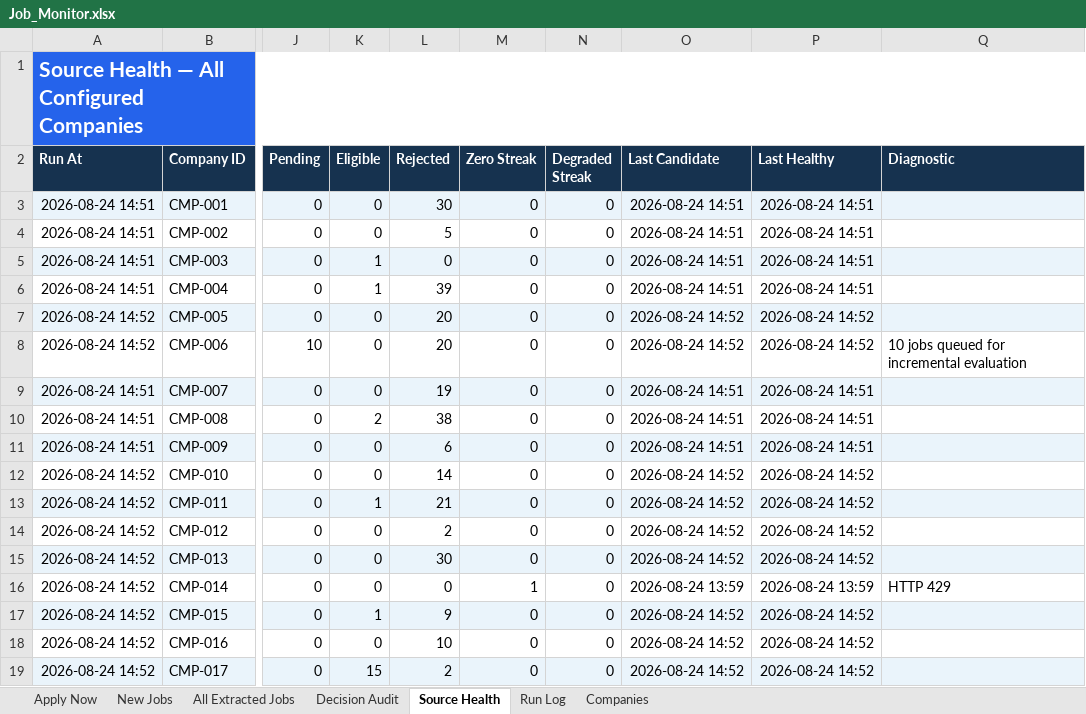
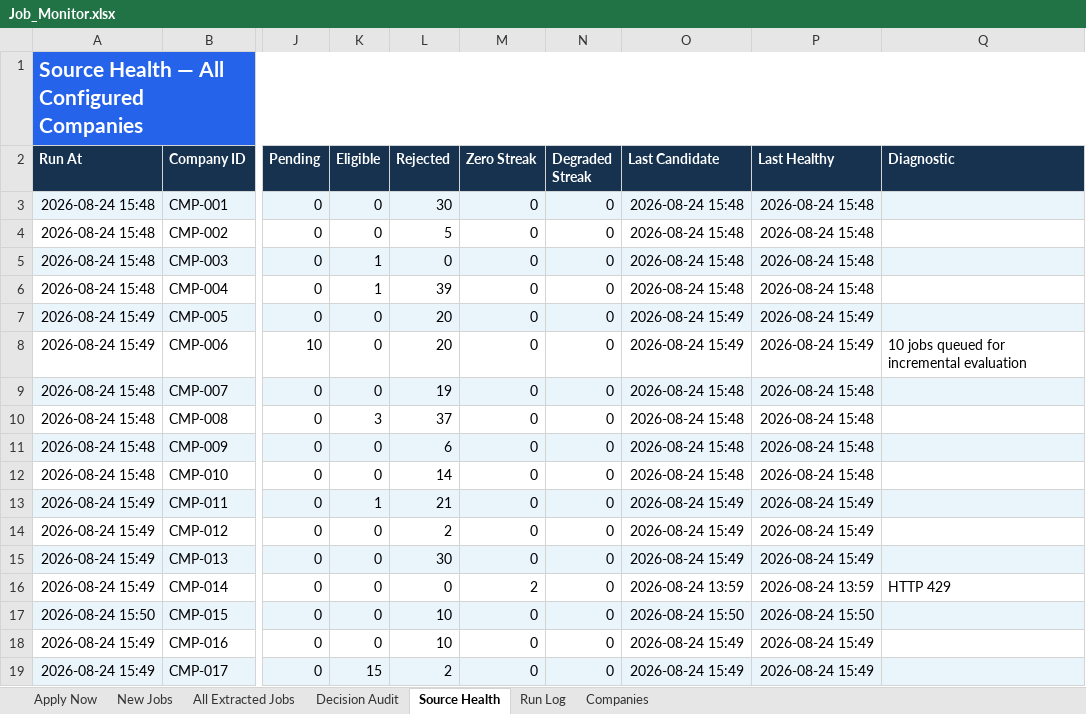
Before and after one commit to taran-dev4u/career-job-monitor, an Excel workbook: outputs/job-monitor/Job_Monitor.xlsx, sheet Source Health, drawn as a sheet; only a part is shown, gaps mark what is left out; values as stored, in another font and other column widths than the file's, no borders; table styles not drawn; the diff names each change by its address in the sheet, - before the commit and + after, or states it on an @@ line.

```diff
--- a/outputs/job-monitor/Job_Monitor.xlsx (sheet Source Health)
+++ b/outputs/job-monitor/Job_Monitor.xlsx (sheet Source Health)
-A3:A6 (Run At): 2026-08-24 14:51
+A3:A6 (Run At): 2026-08-24 15:48
-O3:O6 (Last Candidate): 2026-08-24 14:51
+O3:O6 (Last Candidate): 2026-08-24 15:48
-P3:P6 (Last Healthy): 2026-08-24 14:51
+P3:P6 (Last Healthy): 2026-08-24 15:48
-A7:A8 (Run At): 2026-08-24 14:52
+A7:A8 (Run At): 2026-08-24 15:49
-O7:O8 (Last Candidate): 2026-08-24 14:52
+O7:O8 (Last Candidate): 2026-08-24 15:49
-P7:P8 (Last Healthy): 2026-08-24 14:52
+P7:P8 (Last Healthy): 2026-08-24 15:49
-A9:A11 (Run At): 2026-08-24 14:51
+A9:A11 (Run At): 2026-08-24 15:48
-O9:O11 (Last Candidate): 2026-08-24 14:51
+O9:O11 (Last Candidate): 2026-08-24 15:48
-P9:P11 (Last Healthy): 2026-08-24 14:51
+P9:P11 (Last Healthy): 2026-08-24 15:48
-K10 (Eligible): 2
+K10 (Eligible): 3
-L10 (Rejected): 38
+L10 (Rejected): 37
-A12 (Run At): 2026-08-24 14:52
+A12 (Run At): 2026-08-24 15:48
-O12 (Last Candidate): 2026-08-24 14:52
+O12 (Last Candidate): 2026-08-24 15:48
-P12 (Last Healthy): 2026-08-24 14:52
+P12 (Last Healthy): 2026-08-24 15:48
-A13:A16 (Run At): 2026-08-24 14:52
+A13:A16 (Run At): 2026-08-24 15:49
-O13:O15 (Last Candidate): 2026-08-24 14:52
+O13:O15 (Last Candidate): 2026-08-24 15:49
-P13:P15 (Last Healthy): 2026-08-24 14:52
+P13:P15 (Last Healthy): 2026-08-24 15:49
-M16 (Zero Streak): 1
+M16 (Zero Streak): 2
-A17 (Run At): 2026-08-24 14:52
+A17 (Run At): 2026-08-24 15:50
-K17 (Eligible): 1
+K17 (Eligible): 0
-L17 (Rejected): 9
+L17 (Rejected): 10
-O17 (Last Candidate): 2026-08-24 14:52
+O17 (Last Candidate): 2026-08-24 15:50
-P17 (Last Healthy): 2026-08-24 14:52
+P17 (Last Healthy): 2026-08-24 15:50
-A18:A19 (Run At): 2026-08-24 14:52
+A18:A19 (Run At): 2026-08-24 15:49
-O18:O19 (Last Candidate): 2026-08-24 14:52
+O18:O19 (Last Candidate): 2026-08-24 15:49
-P18:P19 (Last Healthy): 2026-08-24 14:52
+P18:P19 (Last Healthy): 2026-08-24 15:49
```
Also changed, not shown: sheet Decision Audit, sheet All Extracted Jobs, sheet Apply Now, sheet Run Log, 11 other files.
